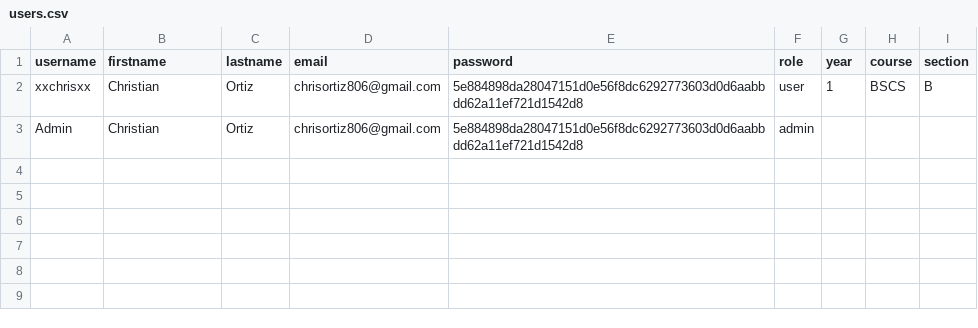
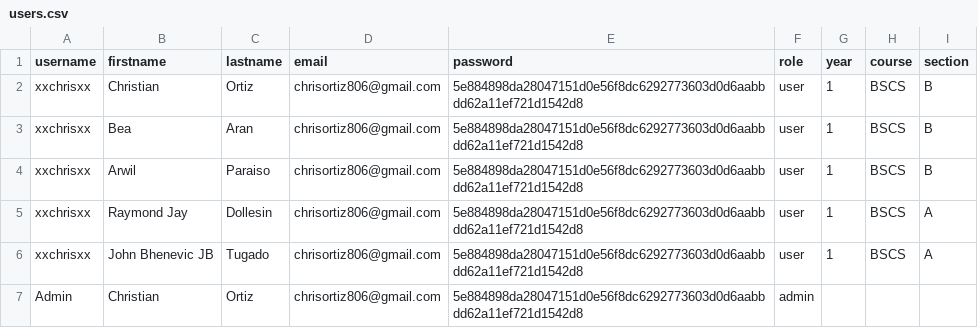
Before and after one commit to progchris00/SmartEnroll-OOP, a CSV file: data/users.csv, drawn as a sheet.

```diff
--- a/data/users.csv
+++ b/data/users.csv
@@ -2,2 +2,6 @@ username,firstname,lastname,email,password,role,year,course,section
 xxchrisxx,Christian,Ortiz,chrisortiz806@gmail.com,5e884898da28047151d0e56f8dc6292773603d0d6aabbdd62a11ef721d1542d8,user,1,BSCS,B
+xxchrisxx,Bea,Aran,chrisortiz806@gmail.com,5e884898da28047151d0e56f8dc6292773603d0d6aabbdd62a11ef721d1542d8,user,1,BSCS,B
+xxchrisxx,Arwil,Paraiso,chrisortiz806@gmail.com,5e884898da28047151d0e56f8dc6292773603d0d6aabbdd62a11ef721d1542d8,user,1,BSCS,B
+xxchrisxx,Raymond Jay,Dollesin,chrisortiz806@gmail.com,5e884898da28047151d0e56f8dc6292773603d0d6aabbdd62a11ef721d1542d8,user,1,BSCS,A
+xxchrisxx,John Bhenevic JB,Tugado,chrisortiz806@gmail.com,5e884898da28047151d0e56f8dc6292773603d0d6aabbdd62a11ef721d1542d8,user,1,BSCS,A
 Admin,Christian,Ortiz,chrisortiz806@gmail.com,5e884898da28047151d0e56f8dc6292773603d0d6aabbdd62a11ef721d1542d8,admin
```
Also changed, not shown: 8 other files.
